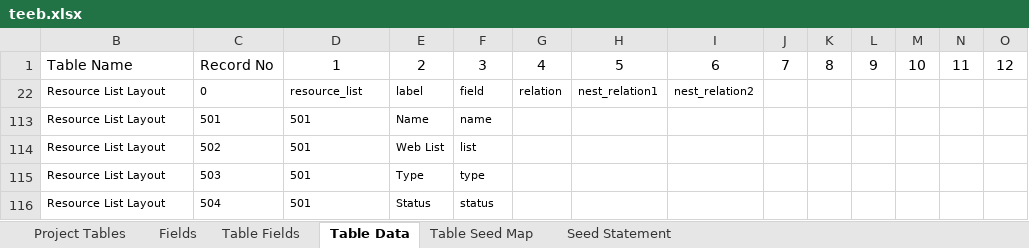
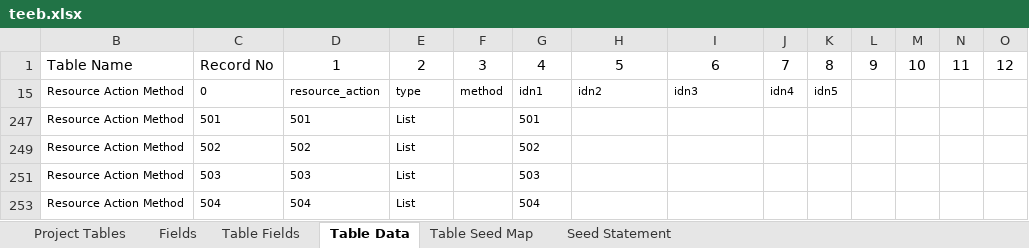
Before and after one commit to MilestoneInnovativeTechnologies/teebpd, an Excel workbook: teeb.xlsx, sheet Table Data, drawn as a sheet; only a part is shown; values as stored, in another font and other column widths than the file's, no borders; table styles not drawn; addresses are those after the commit; the diff covers the shown part only; the diff names each change by its address in the sheet, - before the commit and + after, or states it on an @@ line.

```diff
--- a/teeb.xlsx (sheet Table Data)
+++ b/teeb.xlsx (sheet Table Data)
-B15: Resource List Layout
+B15: Resource Action Method
-D15: resource_list
+D15: resource_action
-E15: label
+E15: type
-F15: field
+F15: method
-G15: relation
+G15: idn1
-H15: nest_relation1
+H15: idn2
-I15: nest_relation2
+I15: idn3
-J15: (empty)
+J15: idn4
-K15: (empty)
+K15: idn5
-B247: Resource List Layout
+B247: Resource Action Method
-E247: Name
+E247: List
-F247: name
+F247: (empty)
-G247: (empty)
+G247: 501
-B249: Resource List Layout
+B249: Resource Action Method
-D249: 501
+D249: 502
-E249: Web List
+E249: List
-F249: list
+F249: (empty)
-G249: (empty)
+G249: 502
-B251: Resource List Layout
+B251: Resource Action Method
-D251: 501
+D251: 503
-E251: Type
+E251: List
-F251: type
+F251: (empty)
-G251: (empty)
+G251: 503
-B253: Resource List Layout
+B253: Resource Action Method
-D253: 501
+D253: 504
-E253: Status
+E253: List
-F253: status
+F253: (empty)
-G253: (empty)
+G253: 504
```
Also changed, not shown: 9 hidden or unhidden rows and 142 edited cells elsewhere in this sheet, sheet Seed Statement, hidden cells, 7 other files.
